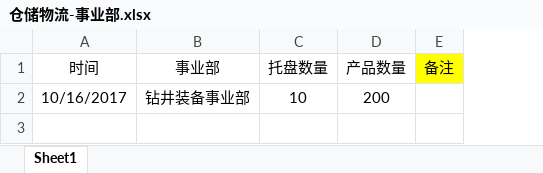
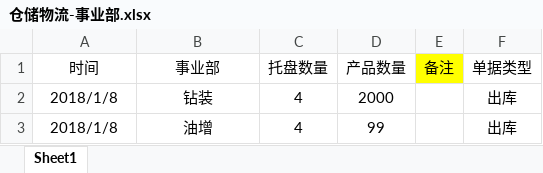
Before and after one commit to codeherofromchina/common, an Excel workbook: erui-parent/erui-boss-web/src/main/webapp/WEB-INF/template/excel/仓储物流-事业部.xlsx, sheet Sheet1, drawn as a sheet; values as stored, in another font and other column widths than the file's, no borders; removed rows and columns are numbered as before the commit, all else as after; the diff names each change by its address in the sheet, - before the commit and + after, or states it on an @@ line.

```diff
--- a/erui-parent/erui-boss-web/src/main/webapp/WEB-INF/template/excel/仓储物流-事业部.xlsx (sheet Sheet1)
+++ b/erui-parent/erui-boss-web/src/main/webapp/WEB-INF/template/excel/仓储物流-事业部.xlsx (sheet Sheet1)
+column F (单据类型), empty
-row 2: 10/16/2017 | 钻井装备事业部 | 10 | 200
+row 2: 2018/1/8 | 钻装 | 4 | 2000 |  | 出库
+row 3: 2018/1/8 | 油增 | 4 | 99 |  | 出库
```
Also changed, not shown: erui-parent/erui-boss-web/src/main/webapp/WEB-INF/template/excel/仓储物流-订单入库.xlsx, erui-parent/erui-boss-web/src/main/webapp/WEB-INF/template/excel/仓储物流-订单出库.xlsx, 17 other files.
